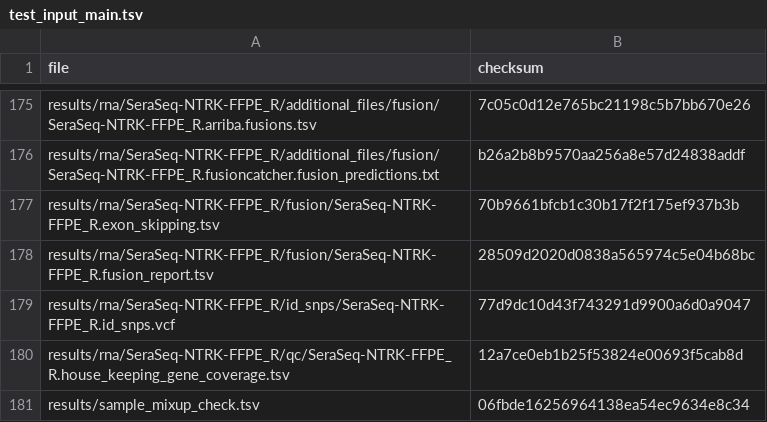
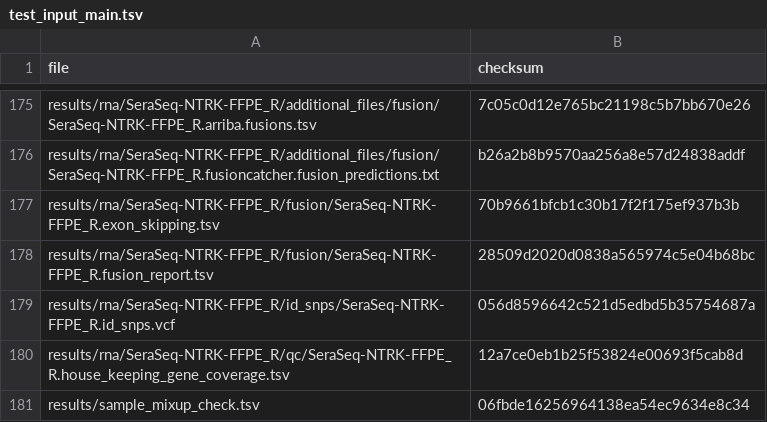
Before and after one commit to genomic-medicine-sweden/Twist_Solid, a TSV file: .tests/jenkins/test_input_main.tsv, drawn as a sheet; only a part is shown, gaps mark what is left out.

Commit message:
test: update id-snp in main

```diff
--- a/.tests/jenkins/test_input_main.tsv
+++ b/.tests/jenkins/test_input_main.tsv
@@ -178,3 +178,3 @@ results/rna/SeraSeq-NTRK-FFPE_R/fusion/SeraSeq-NTRK-FFPE_R.exon_skipping.tsv	70b
 results/rna/SeraSeq-NTRK-FFPE_R/fusion/SeraSeq-NTRK-FFPE_R.fusion_report.tsv	28509d2020d0838a565974c5e04b68bc
-results/rna/SeraSeq-NTRK-FFPE_R/id_snps/SeraSeq-NTRK-FFPE_R.id_snps.vcf	77d9dc10d43f743291d9900a6d0a9047
+results/rna/SeraSeq-NTRK-FFPE_R/id_snps/SeraSeq-NTRK-FFPE_R.id_snps.vcf	056d8596642c521d5edbd5b35754687a
 results/rna/SeraSeq-NTRK-FFPE_R/qc/SeraSeq-NTRK-FFPE_R.house_keeping_gene_coverage.tsv	12a7ce0eb1b25f53824e00693f5cab8d
```
